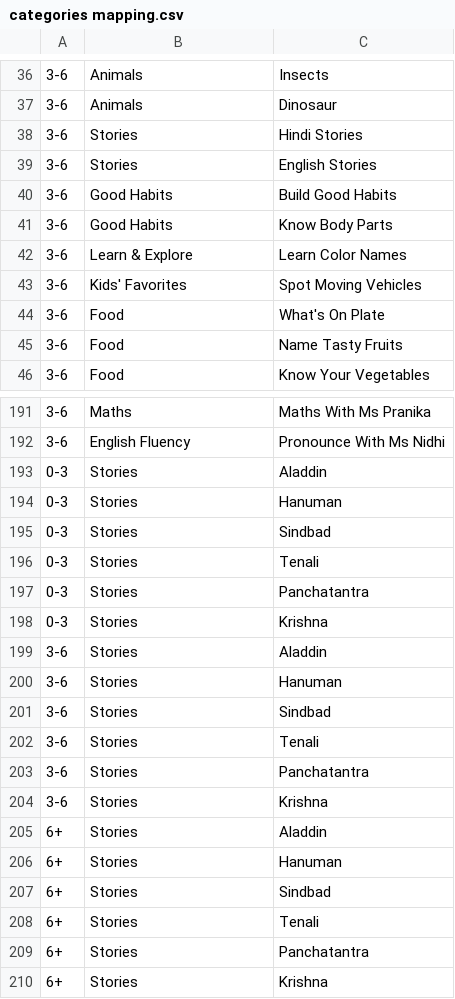
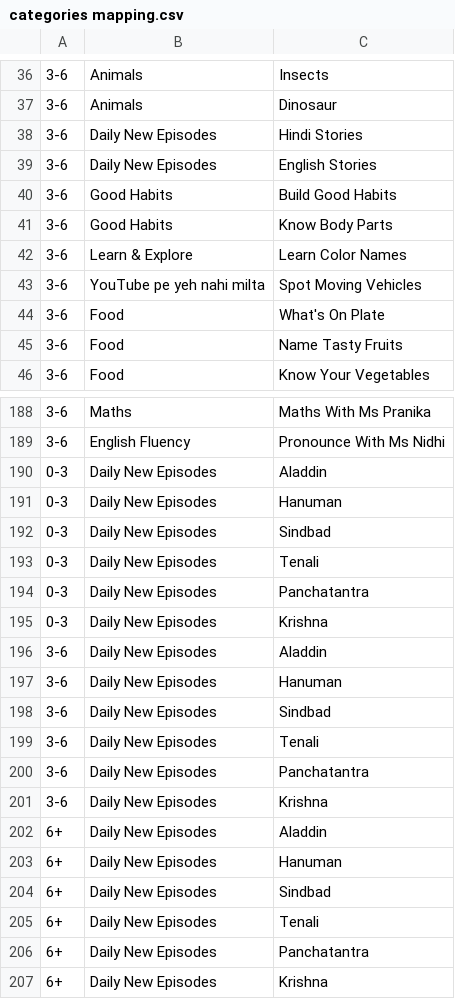
Before and after one commit to ayeakash/baby-billion-upload-dashboard, a CSV file: pipeline/categories mapping.csv, drawn as a sheet; only a part is shown, gaps mark what is left out; addresses are those after the commit; the diff covers the shown part only; the diff names each change by its address in the sheet, - before the commit and + after, or states it on an @@ line.

```diff
--- a/pipeline/categories mapping.csv
+++ b/pipeline/categories mapping.csv
-B38:B39: Stories
+B38:B39: Daily New Episodes
-B43: Kids' Favorites
+B43: YouTube pe yeh nahi milta
-B190:B207: Stories
+B190:B207: Daily New Episodes
```
Also changed, not shown: 3 removed rows and 12 edited cells elsewhere in this file, 10 other files.
